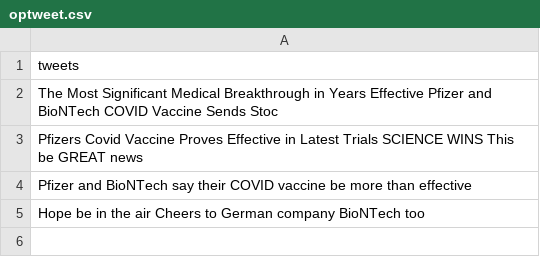
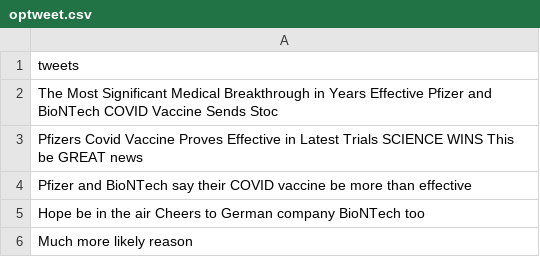
Before and after one commit to Zephyrs3/Sentiment_analysis, a CSV file: optweet.csv, drawn as a sheet.

Commit message:
Updated

```diff
--- a/optweet.csv
+++ b/optweet.csv
@@ -5 +5,2 @@ Pfizer and BioNTech say their COVID vaccine be more than effective
 Hope be in the air Cheers to German company BioNTech too
+Much more likely reason
```
